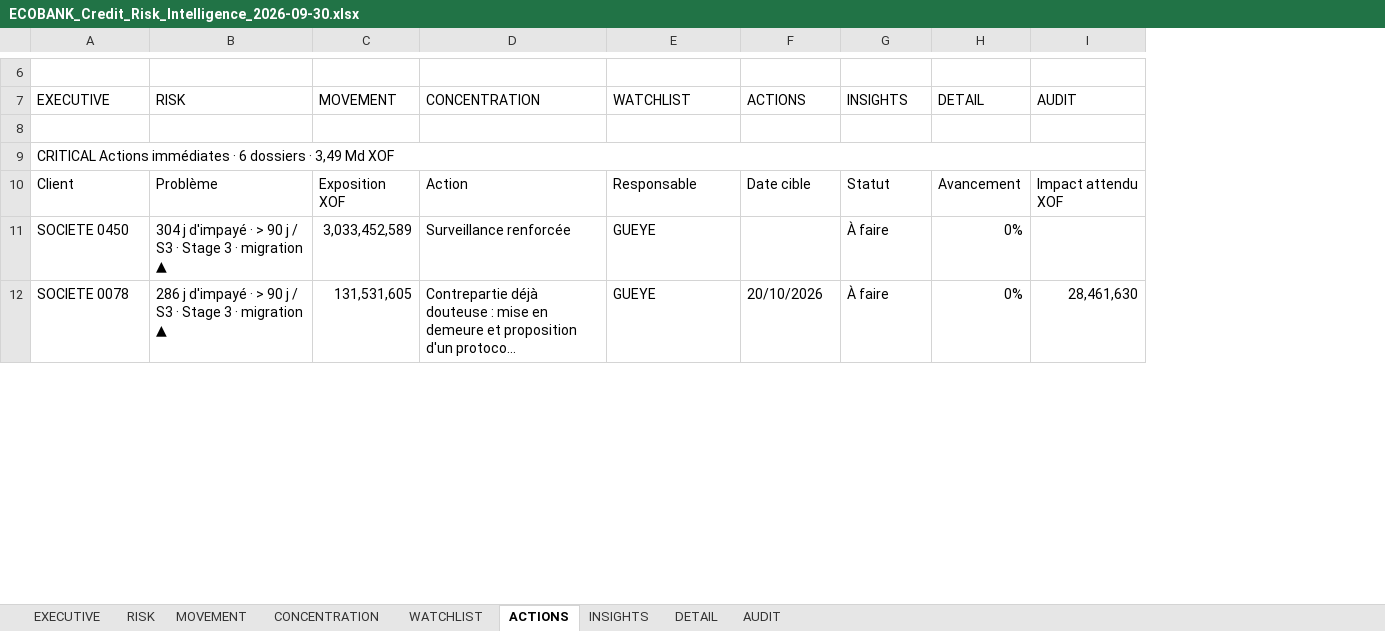
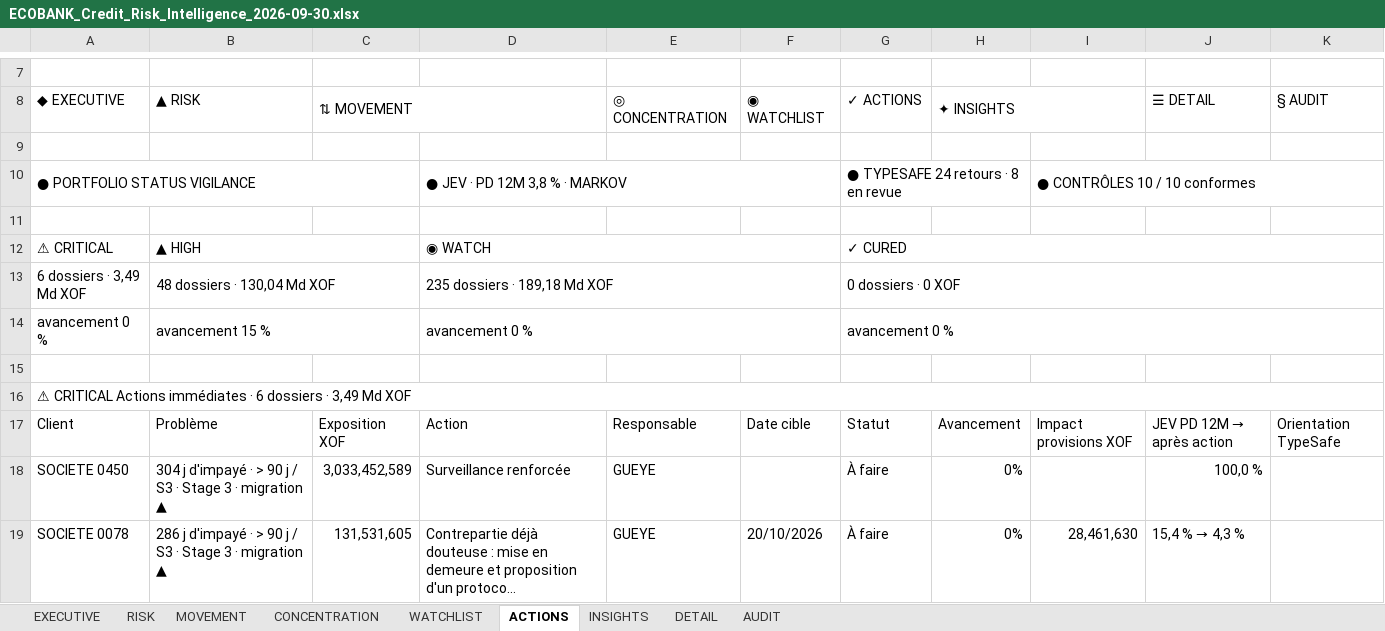
Before and after one commit to ndoyepapamassamba-commits/Add-a-README-file, an Excel workbook: exemples_risk_intelligence/ECOBANK_Credit_Risk_Intelligence_2026-09-30.xlsx, sheet ACTIONS, drawn as a sheet; only a part is shown, gaps mark what is left out; long unchanged cells end in …; values as stored, in another font and other column widths than the file's, no cell formats; conditional formats not drawn; removed rows and columns are numbered as before the commit, all else as after; the diff covers the shown part only; the diff names each change by its address in the sheet, - before the commit and + after, or states it on an @@ line.

```diff
--- a/exemples_risk_intelligence/ECOBANK_Credit_Risk_Intelligence_2026-09-30.xlsx (sheet ACTIONS)
+++ b/exemples_risk_intelligence/ECOBANK_Credit_Risk_Intelligence_2026-09-30.xlsx (sheet ACTIONS)
+column J, rows 17-19: JEV PD 12M → après action | 100,0 % | 15,4 % → 4,3 %
+column K, row 17: Orientation TypeSafe
-row 7: EXECUTIVE | RISK | MOVEMENT | CONCENTRATION | WATCHLIST | ACTIONS | INSIGHTS | DETAIL | AUDIT
+row 8: ◆ EXECUTIVE | ▲ RISK | ⇅ MOVEMENT |  | ◎ CONCENTRATION | ◉ WATCHLIST | ✓ ACTIONS | ✦ INSIGHTS |  | ☰ DETAIL | § AUDIT
+row 10: ● PORTFOLIO STATUS VIGILANCE |  |  | ● JEV · PD 12M 3,8 % · MARKOV |  |  | ● TYPESAFE 24 retours · 8 en revue |  | ● CONTRÔLES 10 / 10 conformes
+row 11: (empty)
+row 12: ⚠ CRITICAL | ▲ HIGH |  | ◉ WATCH |  |  | ✓ CURED
+row 13: 6 dossiers · 3,49 Md XOF | 48 dossiers · 130,04 Md XOF |  | 235 dossiers · 189,18 Md XOF |  |  | 0 dossiers · 0 XOF
+row 14: avancement 0 % | avancement 15 % |  | avancement 0 % |  |  | avancement 0 %
+row 15: (empty)
-A16: CRITICAL Actions…
+A16: ⚠ CRITICAL Actions…
-I17: Impact attendu XOF
+I17: Impact provisions XOF
```
Also changed, not shown: 6 added rows, 5 removed rows and 61 edited cells elsewhere in this sheet, sheet WATCHLIST, sheet MOVEMENT, sheet AUDIT, sheet CONCENTRATION, sheet EXECUTIVE, sheet DETAIL, 2 more sheets, cell formats, charts or pictures, exemples_risk_intelligence/ECOBANK_Action_Plan_2026-09-30.xlsx, exemples_risk_intelligence/ECOBANK_Executive_Report_2026-09-30.xlsx, 18 other files.
